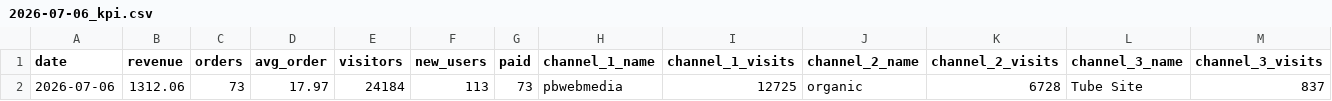
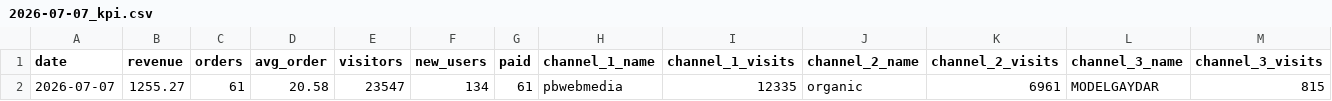
Before and after one commit to vitobbbot/gdr-dashboard, a CSV file: data/2026-07-07_kpi.csv (was data/2026-07-06_kpi.csv), drawn as a sheet; only a part is shown; removed rows and columns are numbered as before the commit, all else as after; rows hold the shown columns only; the diff names each change by its address in the sheet, - before the commit and + after, or states it on an @@ line.

Commit message:
data: update KPI 2026-07-07

```diff
--- a/data/2026-07-06_kpi.csv
+++ b/data/2026-07-07_kpi.csv
-row 2: 2026-07-06 | 1312.06 | 73 | 17.97 | 24184 | 113 | 73 | pbwebmedia | 12725 | organic | 6728 | Tube Site | 837
+row 2: 2026-07-07 | 1255.27 | 61 | 20.58 | 23547 | 134 | 61 | pbwebmedia | 12335 | organic | 6961 | MODELGAYDAR | 815
```
Also changed, not shown: 1 other file.
